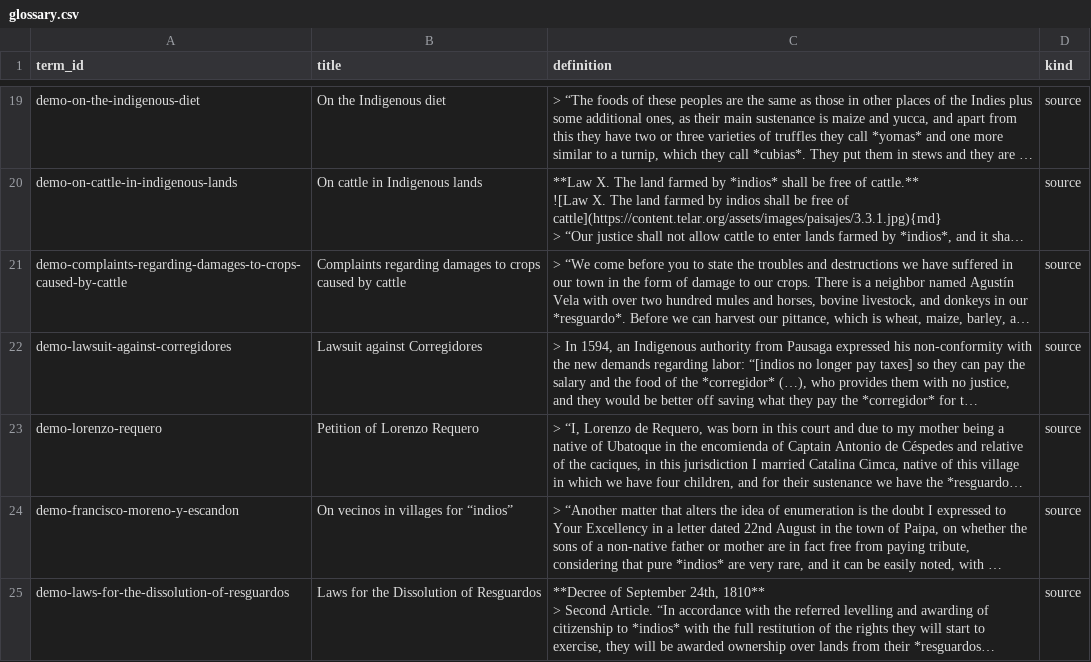
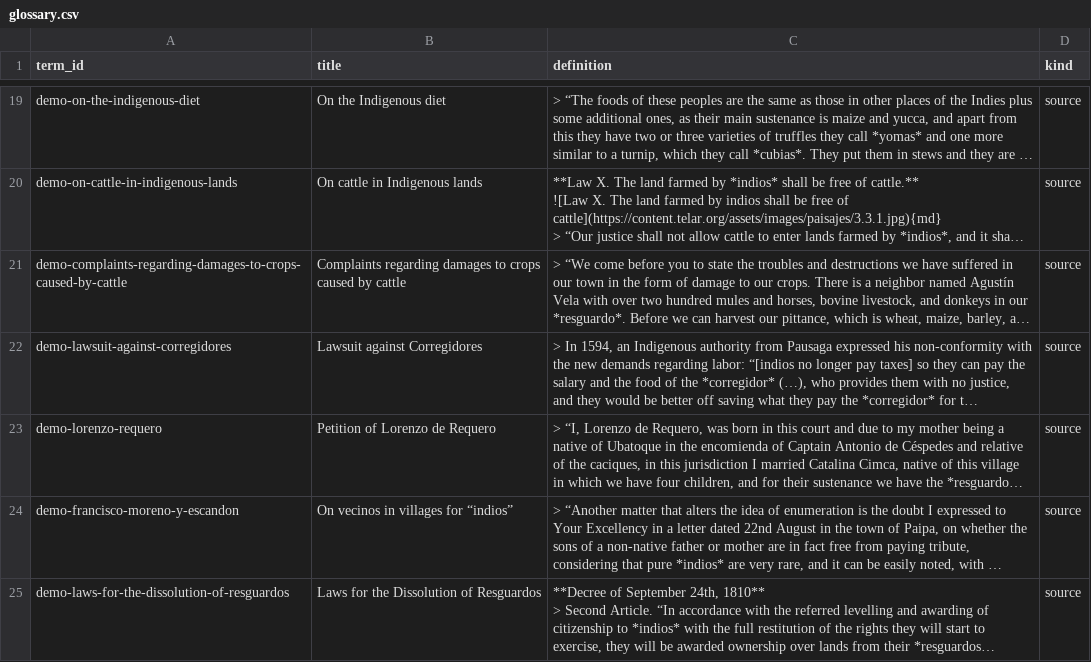
Before and after one commit to UCSB-AMPLab/demo-content, a CSV file: demos/v1.8.0/en/glossary.csv, drawn as a sheet; only a part is shown, gaps mark what is left out; long unchanged cells end in …; the diff names each change by its address in the sheet, - before the commit and + after, or states it on an @@ line.

Commit message:
Glossary: Lorenzo de Requero, as he names himself in the petition

```diff
--- a/demos/v1.8.0/en/glossary.csv
+++ b/demos/v1.8.0/en/glossary.csv
-B23 (title): Petition of Lorenzo Requero
+B23 (title): Petition of Lorenzo de Requero
```
Also changed, not shown: demos/v1.8.0/es/glosario.csv, 2 other files.
